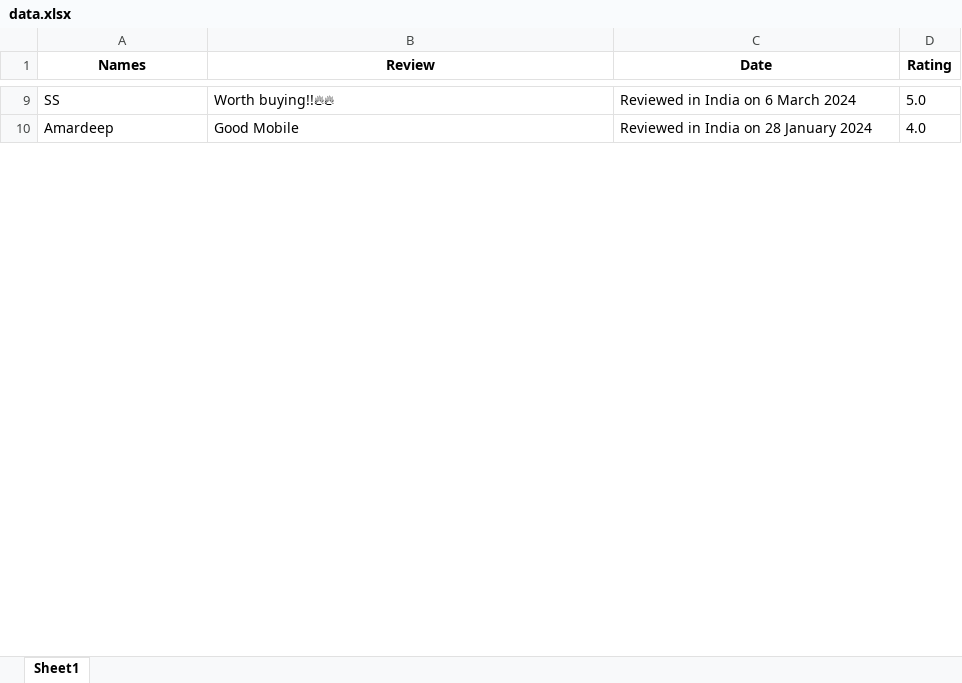
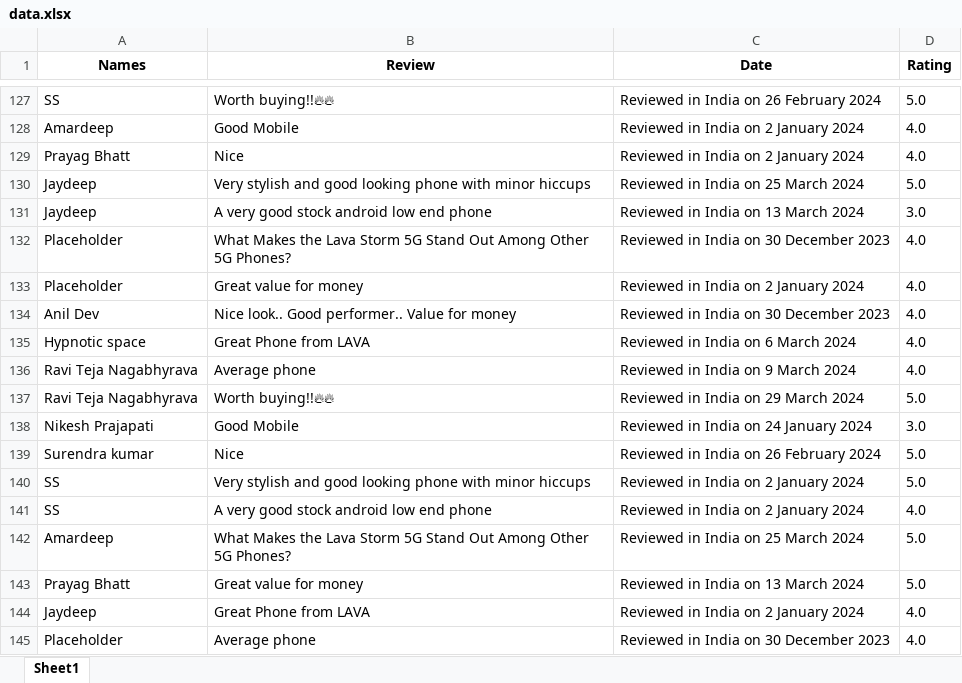
Before and after one commit to pruthuraj/DataScope, an Excel workbook: files/data.xlsx, sheet Sheet1, drawn as a sheet; only a part is shown, gaps mark what is left out; values as stored, in another font and other column widths than the file's, no borders; addresses are those after the commit; the diff covers the shown part only; the diff names each change by its address in the sheet, - before the commit and + after, or states it on an @@ line.

```diff
--- a/files/data.xlsx (sheet Sheet1)
+++ b/files/data.xlsx (sheet Sheet1)
-C127 (Date): Reviewed in India on 6 March 2024
+C127 (Date): Reviewed in India on 26 February 2024
-C128 (Date): Reviewed in India on 28 January 2024
+C128 (Date): Reviewed in India on 2 January 2024
+row 129: Prayag Bhatt | Nice | Reviewed in India on 2 January 2024 | 4.0
+row 130: Jaydeep | Very stylish and good looking phone with minor hiccups | Reviewed in India on 25 March 2024 | 5.0
+row 131: Jaydeep | A very good stock android low end phone | Reviewed in India on 13 March 2024 | 3.0
+row 132: Placeholder | What Makes the Lava Storm 5G Stand Out Among Other 5G Phones? | Reviewed in India on 30 December 2023 | 4.0
+row 133: Placeholder | Great value for money | Reviewed in India on 2 January 2024 | 4.0
+row 134: Anil Dev | Nice look.. Good performer.. Value for money | Reviewed in India on 30 December 2023 | 4.0
+row 135: Hypnotic space | Great Phone from LAVA | Reviewed in India on 6 March 2024 | 4.0
+row 136: Ravi Teja Nagabhyrava | Average phone | Reviewed in India on 9 March 2024 | 4.0
+row 137: Ravi Teja Nagabhyrava | Worth buying!!🔥🔥 | Reviewed in India on 29 March 2024 | 5.0
+row 138: Nikesh Prajapati | Good Mobile | Reviewed in India on 24 January 2024 | 3.0
+row 139: Surendra kumar | Nice | Reviewed in India on 26 February 2024 | 5.0
+row 140: SS | Very stylish and good looking phone with minor hiccups | Reviewed in India on 2 January 2024 | 5.0
+row 141: SS | A very good stock android low end phone | Reviewed in India on 2 January 2024 | 4.0
+row 142: Amardeep | What Makes the Lava Storm 5G Stand Out Among Other 5G Phones? | Reviewed in India on 25 March 2024 | 5.0
+row 143: Prayag Bhatt | Great value for money | Reviewed in India on 13 March 2024 | 5.0
+row 144: Jaydeep | Great Phone from LAVA | Reviewed in India on 2 January 2024 | 4.0
+row 145: Placeholder | Average phone | Reviewed in India on 30 December 2023 | 4.0
```
Also changed, not shown: 213 added rows, 1 removed row and 9 edited cells elsewhere in this sheet, 7 other files.
